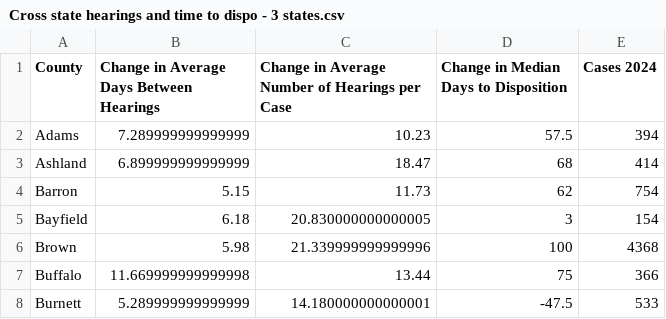
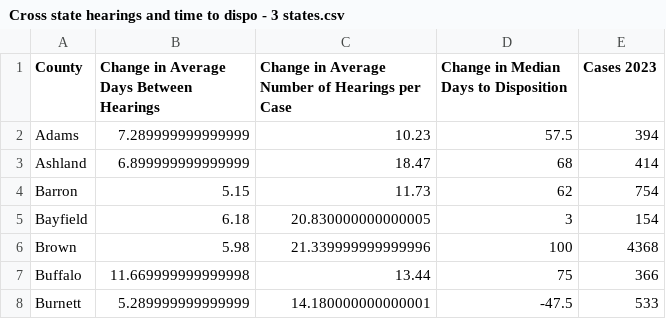
Before and after one commit to dstemenluc/Case-Processing, a CSV file: Cross state hearings and time to dispo - 3 states.csv, drawn as a sheet; only a part is shown.

```diff
--- a/Cross state hearings and time to dispo - 3 states.csv
+++ b/Cross state hearings and time to dispo - 3 states.csv
@@ -1,2 +1,2 @@
-County,Change in Average Days Between Hearings,Change in Average Number of Hearings per Case,Change in Median Days to Disposition,Cases 2024
+County,Change in Average Days Between Hearings,Change in Average Number of Hearings per Case,Change in Median Days to Disposition,Cases 2023
 Adams,7.289999999999999,10.23,57.5,394
```
Also changed, not shown: 2 other files.
